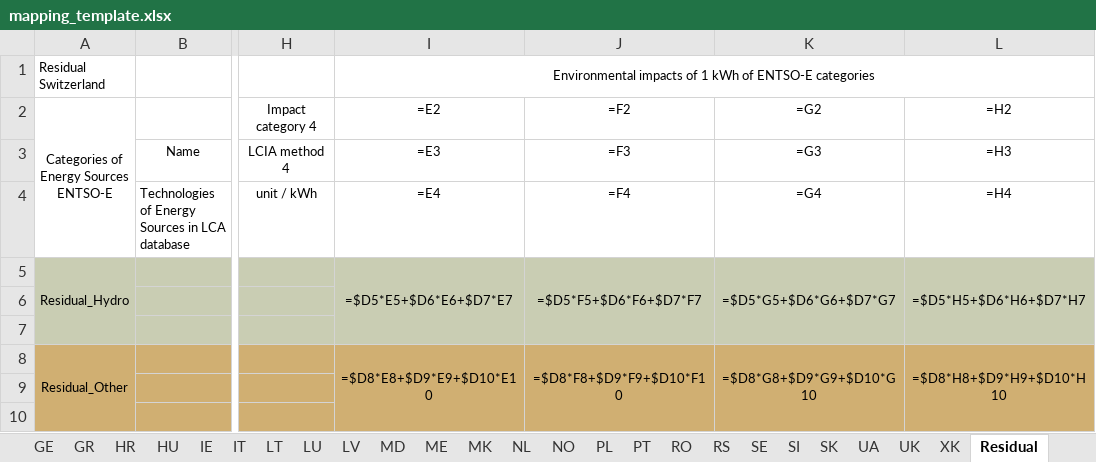
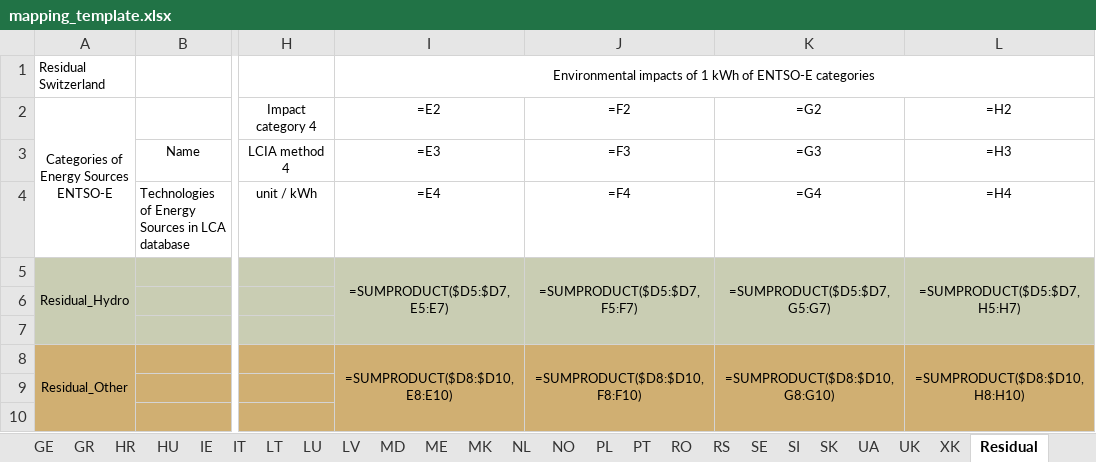
Before and after one commit to LESBAT-HEIG-VD/EcoDynElec, an Excel workbook: support_files/mapping_template.xlsx, sheet Residual, drawn as a sheet; only a part is shown, gaps mark what is left out; values as stored, in another font and other column widths than the file's, no borders; formulas are shown in place of their values; the diff names each change by its address in the sheet, - before the commit and + after, or states it on an @@ line.

Commit message:
Upgrade mapping docs

```diff
--- a/support_files/mapping_template.xlsx (sheet Residual)
+++ b/support_files/mapping_template.xlsx (sheet Residual)
-I5: =$D5*E5+$D6*E6+$D7*E7
+I5: =SUMPRODUCT($D5:$D7, E5:E7)
-J5: =$D5*F5+$D6*F6+$D7*F7
+J5: =SUMPRODUCT($D5:$D7, F5:F7)
-K5: =$D5*G5+$D6*G6+$D7*G7
+K5: =SUMPRODUCT($D5:$D7, G5:G7)
-L5: =$D5*H5+$D6*H6+$D7*H7
+L5: =SUMPRODUCT($D5:$D7, H5:H7)
-I8: =$D8*E8+$D9*E9+$D10*E10
+I8: =SUMPRODUCT($D8:$D10, E8:E10)
-J8: =$D8*F8+$D9*F9+$D10*F10
+J8: =SUMPRODUCT($D8:$D10, F8:F10)
-K8: =$D8*G8+$D9*G9+$D10*G10
+K8: =SUMPRODUCT($D8:$D10, G8:G10)
-L8: =$D8*H8+$D9*H9+$D10*H10
+L8: =SUMPRODUCT($D8:$D10, H8:H10)
```
Also changed, not shown: 4 other files.
